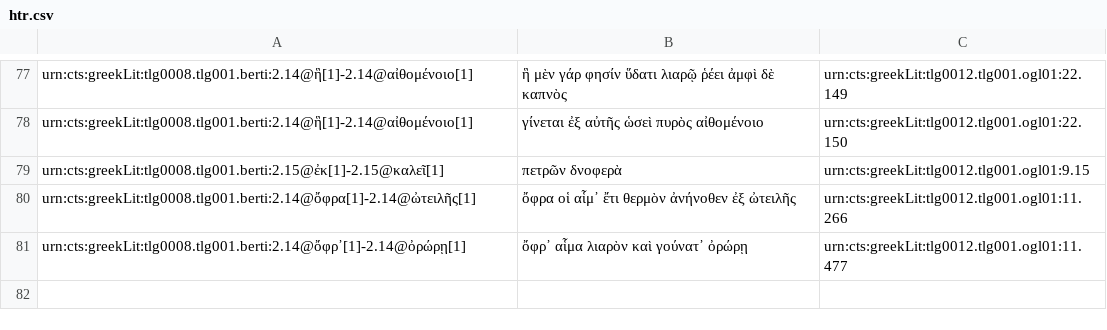
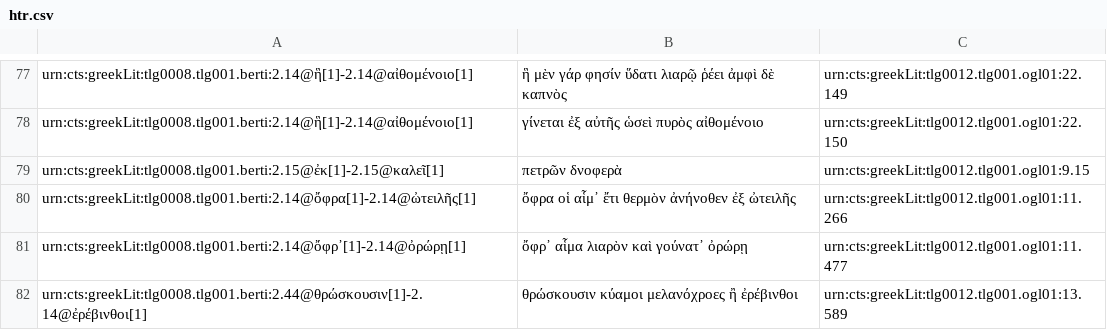
Before and after one commit to medaniel93/DigitalAthenaeus, a CSV file: homer/htr.csv, drawn as a sheet; only a part is shown, gaps mark what is left out; the diff names each change by its address in the sheet, - before the commit and + after, or states it on an @@ line.

Commit message:
Update htr.csv

```diff
--- a/homer/htr.csv
+++ b/homer/htr.csv
+row 82: urn:cts:greekLit:tlg0008.tlg001.berti:2.44@θρώσκουσιν[1]-2.14@ἐρέβινθοι[1] | θρώσκουσιν κύαμοι μελανόχροες ἢ ἐρέβινθοι | urn:cts:greekLit:tlg0012.tlg001.ogl01:13.589
```
